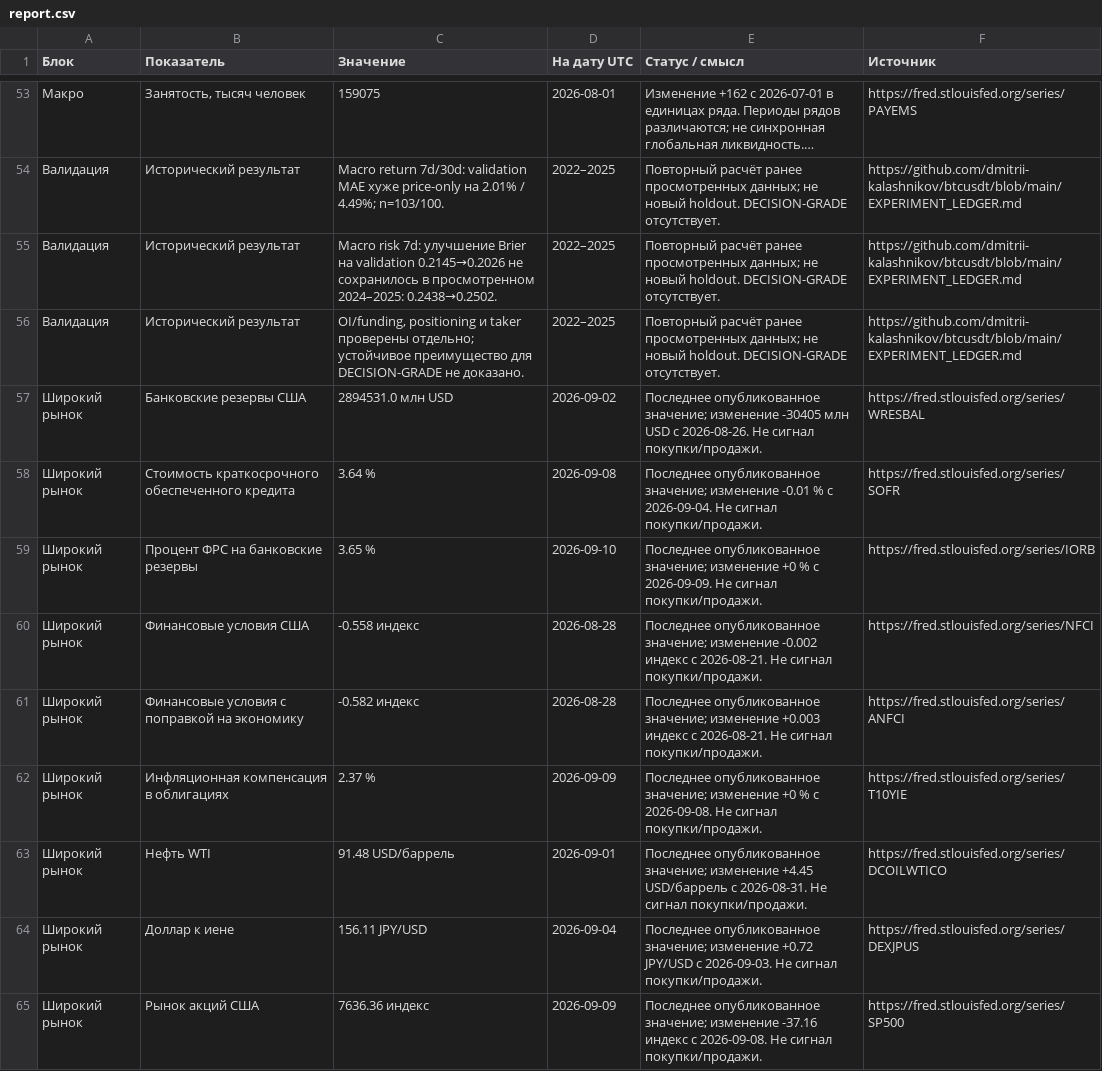
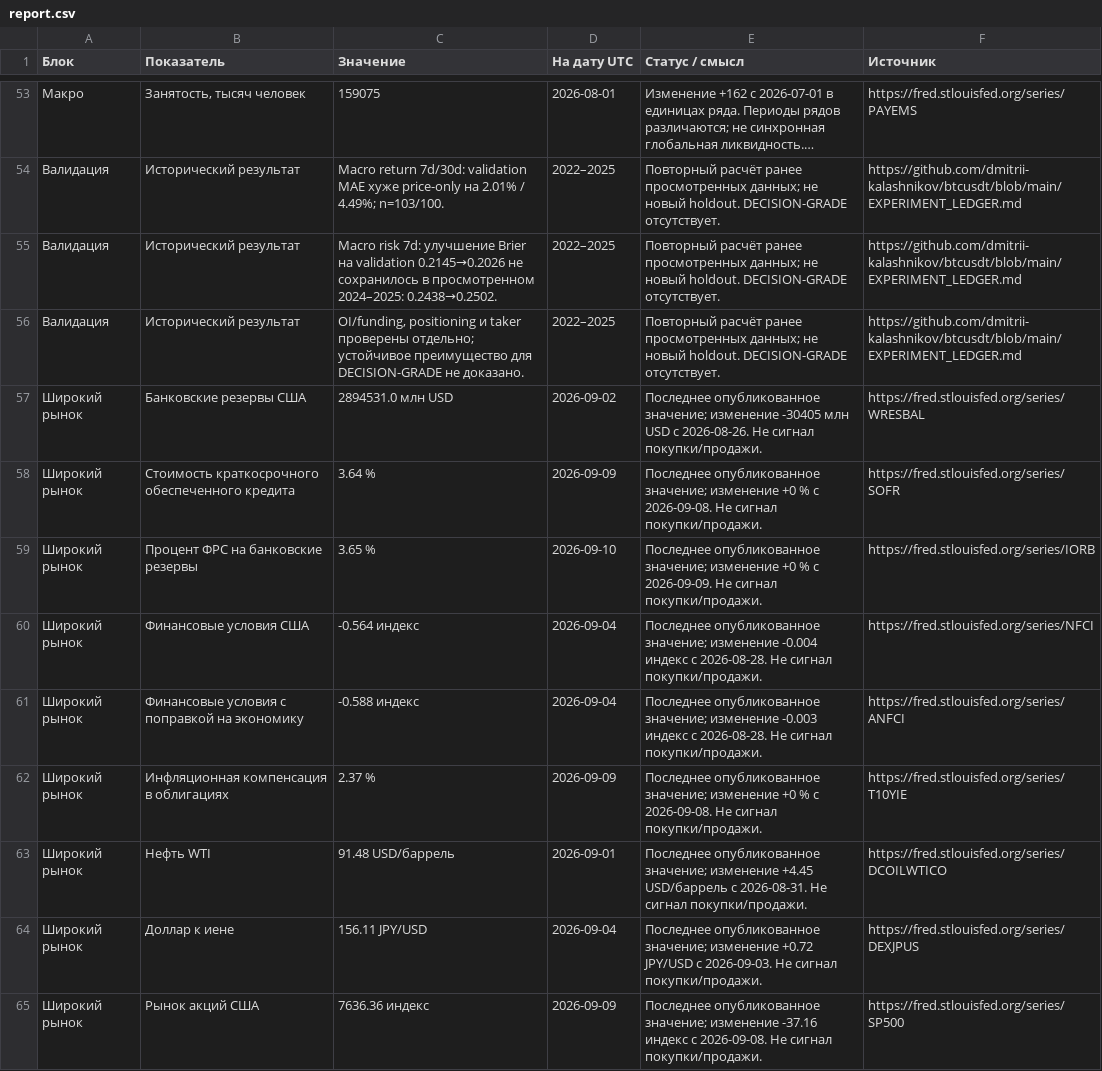
Before and after one commit to dmitrii-kalashnikov/btcusdt, a CSV file: live/report.csv, drawn as a sheet; only a part is shown, gaps mark what is left out; long unchanged cells end in …; the diff covers the shown part only; the diff names each change by its address in the sheet, - before the commit and + after, or states it on an @@ line.

```diff
--- a/live/report.csv
+++ b/live/report.csv
-D58 (На дату UTC): 2026-09-08
+D58 (На дату UTC): 2026-09-09
-E58 (Статус / смысл): …значение; изменение -0.01 % с 2026-09-04. Не сигнал…
+E58 (Статус / смысл): …значение; изменение +0 % с 2026-09-08. Не сигнал…
-C60 (Значение): -0.558 индекс
+C60 (Значение): -0.564 индекс
-D60:D61 (На дату UTC): 2026-08-28
+D60:D61 (На дату UTC): 2026-09-04
-E60 (Статус / смысл): …значение; изменение -0.002 индекс с 2026-08-21. Не сигнал…
+E60 (Статус / смысл): …значение; изменение -0.004 индекс с 2026-08-28. Не сигнал…
-C61 (Значение): -0.582 индекс
+C61 (Значение): -0.588 индекс
-E61 (Статус / смысл): …значение; изменение +0.003 индекс с 2026-08-21. Не сигнал…
+E61 (Статус / смысл): …значение; изменение -0.003 индекс с 2026-08-28. Не сигнал…
```
Also changed, not shown: 30 edited cells elsewhere in this file, 1 other file.
